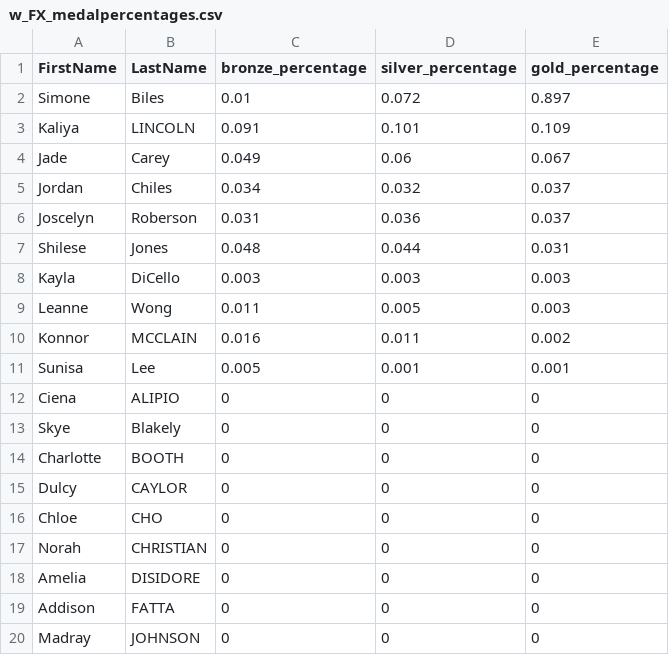
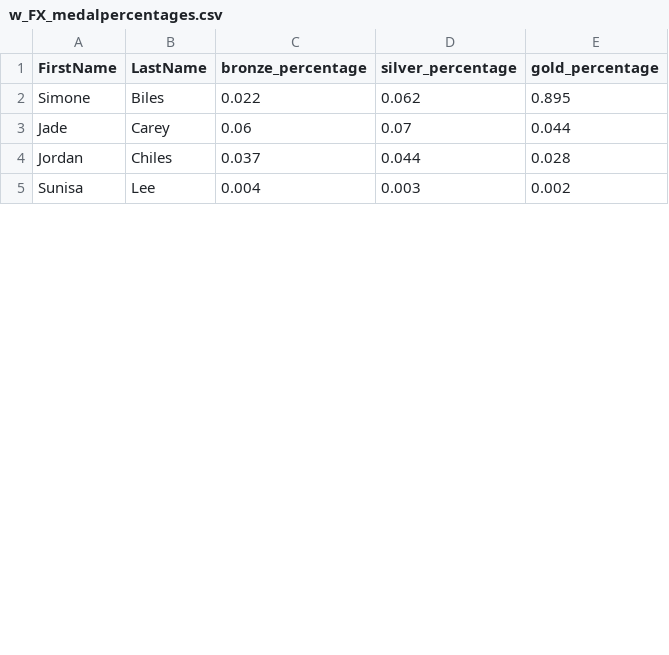
Before and after one commit to seanmtli/usa_gymnastics, a CSV file: App-1/data/07_24_2024_sims/w_FX_medalpercentages.csv, drawn as a sheet; only a part is shown; the diff covers the shown part only.

```diff
--- a/App-1/data/07_24_2024_sims/w_FX_medalpercentages.csv
+++ b/App-1/data/07_24_2024_sims/w_FX_medalpercentages.csv
@@ -1,20 +1,5 @@
 "FirstName","LastName","bronze_percentage","silver_percentage","gold_percentage"
-"Simone","Biles",0.01,0.072,0.897
-"Kaliya","LINCOLN",0.091,0.101,0.109
-"Jade","Carey",0.049,0.06,0.067
-"Jordan","Chiles",0.034,0.032,0.037
-"Joscelyn","Roberson",0.031,0.036,0.037
-"Shilese","Jones",0.048,0.044,0.031
-"Kayla","DiCello",0.003,0.003,0.003
-"Leanne","Wong",0.011,0.005,0.003
-"Konnor","MCCLAIN",0.016,0.011,0.002
-"Sunisa","Lee",0.005,0.001,0.001
-"Ciena","ALIPIO",0,0,0
-"Skye","Blakely",0,0,0
-"Charlotte","BOOTH",0,0,0
-"Dulcy","CAYLOR",0,0,0
-"Chloe","CHO",0,0,0
-"Norah","CHRISTIAN",0,0,0
-"Amelia","DISIDORE",0,0,0
-"Addison","FATTA",0,0,0
-"Madray","JOHNSON",0,0,0
+"Simone","Biles",0.022,0.062,0.895
+"Jade","Carey",0.06,0.07,0.044
+"Jordan","Chiles",0.037,0.044,0.028
+"Sunisa","Lee",0.004,0.003,0.002
```
Also changed, not shown: 18 removed rows and 1 edited cell elsewhere in this file, App-1/data/07_24_2024_sims/m_FX_medalpercentages.csv, App-1/data/07_24_2024_sims/m_HB_medalpercentages.csv, 25 other files.
